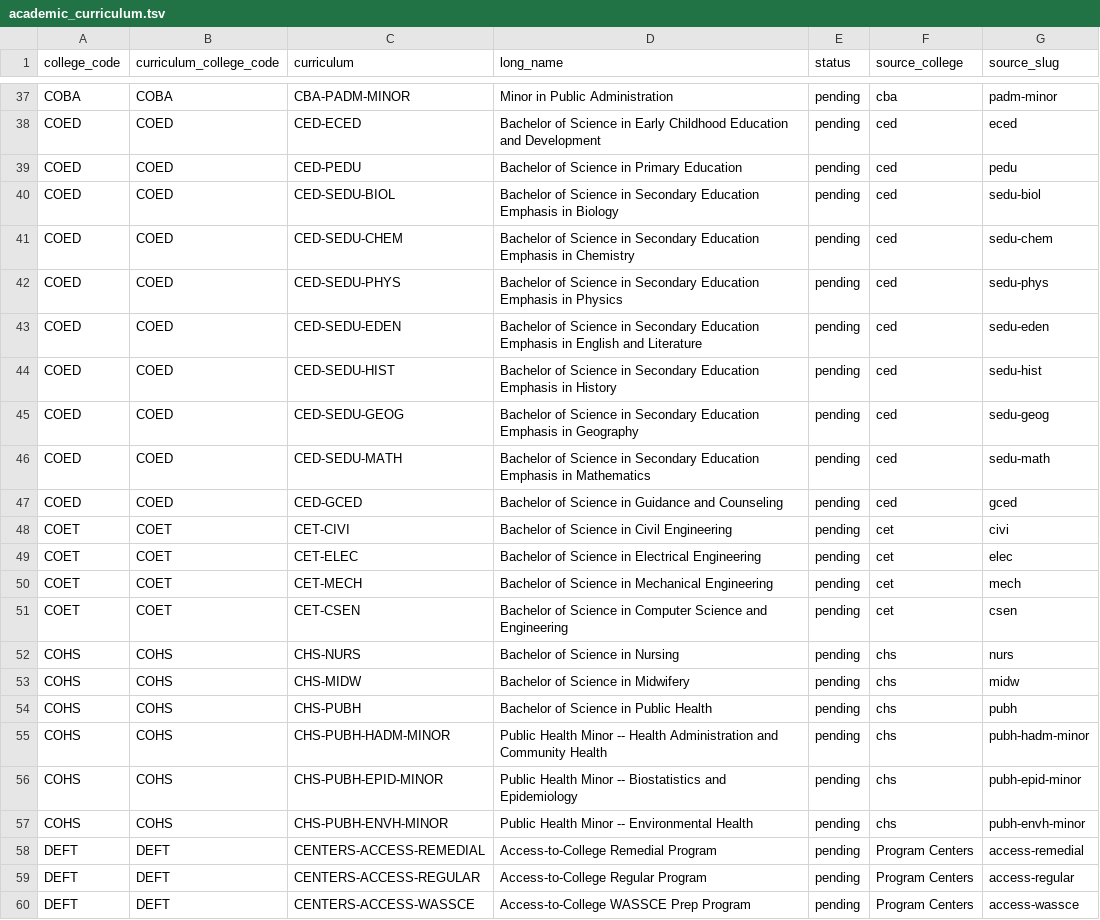
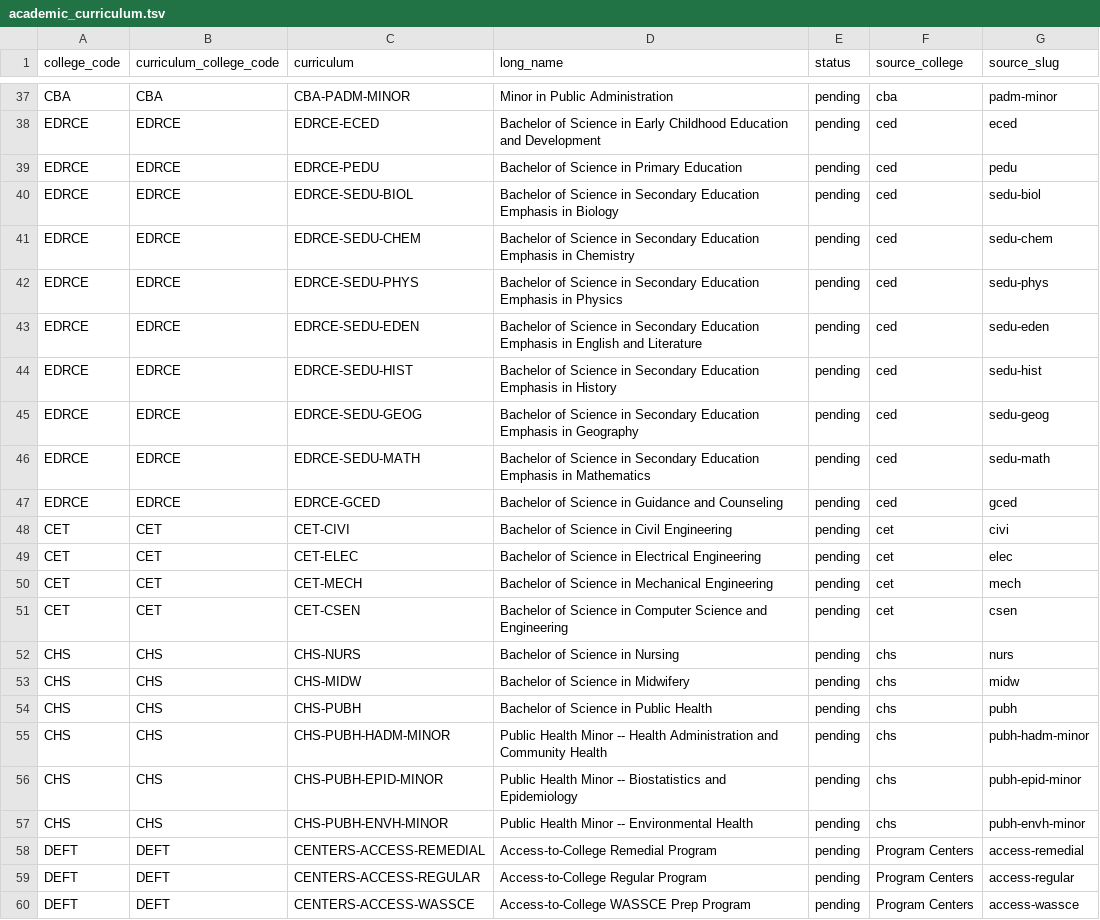
Before and after one commit to maliky/tuth, a TSV file: data/tucurricula_import/academic_curriculum.tsv, drawn as a sheet; only a part is shown, gaps mark what is left out; the diff covers the shown part only; the diff names each change by its address in the sheet, - before the commit and + after, or states it on an @@ line.

```diff
--- a/data/tucurricula_import/academic_curriculum.tsv
+++ b/data/tucurricula_import/academic_curriculum.tsv
-A37 (college_code): COBA
+A37 (college_code): CBA
-B37 (curriculum_college_code): COBA
+B37 (curriculum_college_code): CBA
-A38:A47 (college_code): COED
+A38:A47 (college_code): EDRCE
-B38:B47 (curriculum_college_code): COED
+B38:B47 (curriculum_college_code): EDRCE
-C38 (curriculum): CED-ECED
+C38 (curriculum): EDRCE-ECED
-C39 (curriculum): CED-PEDU
+C39 (curriculum): EDRCE-PEDU
-C40 (curriculum): CED-SEDU-BIOL
+C40 (curriculum): EDRCE-SEDU-BIOL
-C41 (curriculum): CED-SEDU-CHEM
+C41 (curriculum): EDRCE-SEDU-CHEM
-C42 (curriculum): CED-SEDU-PHYS
+C42 (curriculum): EDRCE-SEDU-PHYS
-C43 (curriculum): CED-SEDU-EDEN
+C43 (curriculum): EDRCE-SEDU-EDEN
-C44 (curriculum): CED-SEDU-HIST
+C44 (curriculum): EDRCE-SEDU-HIST
-C45 (curriculum): CED-SEDU-GEOG
+C45 (curriculum): EDRCE-SEDU-GEOG
-C46 (curriculum): CED-SEDU-MATH
+C46 (curriculum): EDRCE-SEDU-MATH
-C47 (curriculum): CED-GCED
+C47 (curriculum): EDRCE-GCED
-A48:A51 (college_code): COET
+A48:A51 (college_code): CET
-B48:B51 (curriculum_college_code): COET
+B48:B51 (curriculum_college_code): CET
-A52:A57 (college_code): COHS
+A52:A57 (college_code): CHS
-B52:B57 (curriculum_college_code): COHS
+B52:B57 (curriculum_college_code): CHS
```
Also changed, not shown: 54 edited cells elsewhere in this file, data/tucurricula_import/academic_course.tsv, data/tucurricula_import/academic_curriculum_course.tsv, 40 other files.
